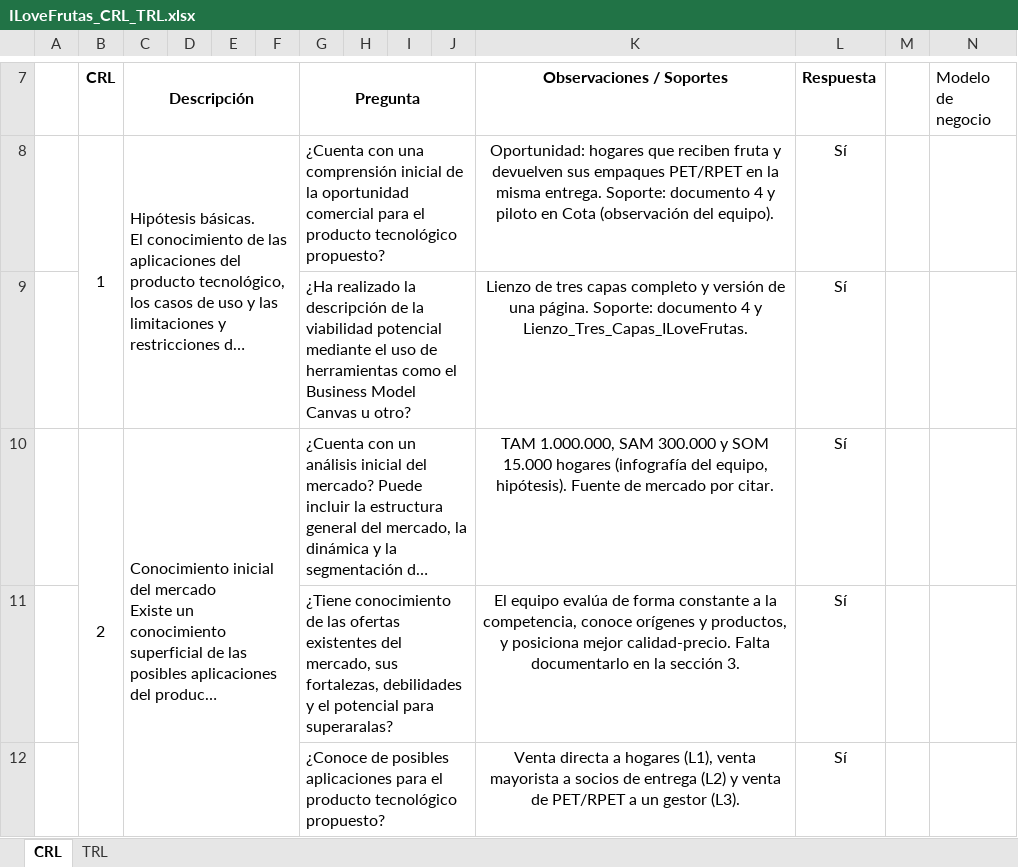
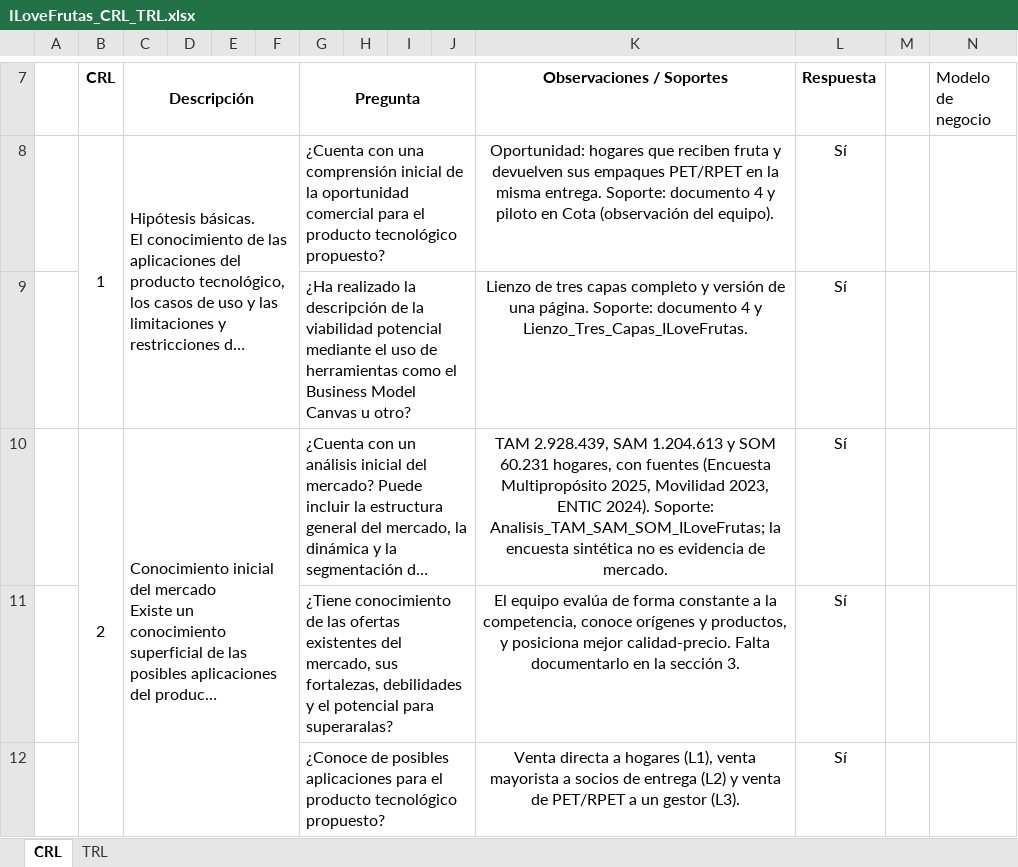
Before and after one commit to DZ-5/I-Love-Frutas, an Excel workbook: ILoveFrutas_CRL_TRL.xlsx, sheet CRL, drawn as a sheet; only a part is shown, gaps mark what is left out; long unchanged cells end in …; values as stored, in another font and other column widths than the file's, no borders; charts and pictures not drawn; the diff names each change by its address in the sheet, - before the commit and + after, or states it on an @@ line.

```diff
--- a/ILoveFrutas_CRL_TRL.xlsx (sheet CRL)
+++ b/ILoveFrutas_CRL_TRL.xlsx (sheet CRL)
-K10 (Observaciones / Soportes): TAM 1.000.000, SAM 300.000 y SOM 15.000 hogares (infografía del equipo, hipótesis). Fuente de mercado por citar.
+K10 (Observaciones / Soportes): TAM 2.928.439, SAM 1.204.613 y SOM 60.231 hogares, con fuentes (Encuesta Multipropósito 2025, Movilidad 2023, ENTIC 2024). Soporte: Analisis_TAM_SAM_SOM_ILoveFrutas; la encuesta sintética no es evidencia de mercado.
```
Also changed, not shown: 11 other files.
